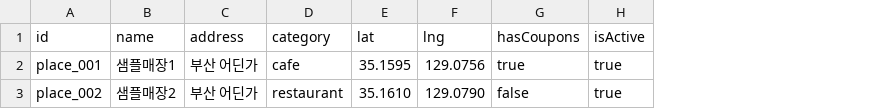
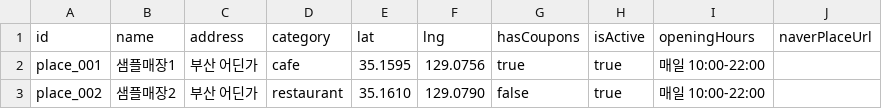
Before and after one commit to mikoesnim0/namgusarang, a CSV file: documents/planning/places_template.csv, drawn as a sheet; the diff names each change by its address in the sheet, - before the commit and + after, or states it on an @@ line.

```diff
--- a/documents/planning/places_template.csv
+++ b/documents/planning/places_template.csv
+column I (openingHours), rows 2-3: 매일 10:00-22:00 | 매일 10:00-22:00
+column J (naverPlaceUrl), empty
```
Also changed, not shown: documents/planning/coupons_template.csv, 8 other files.
